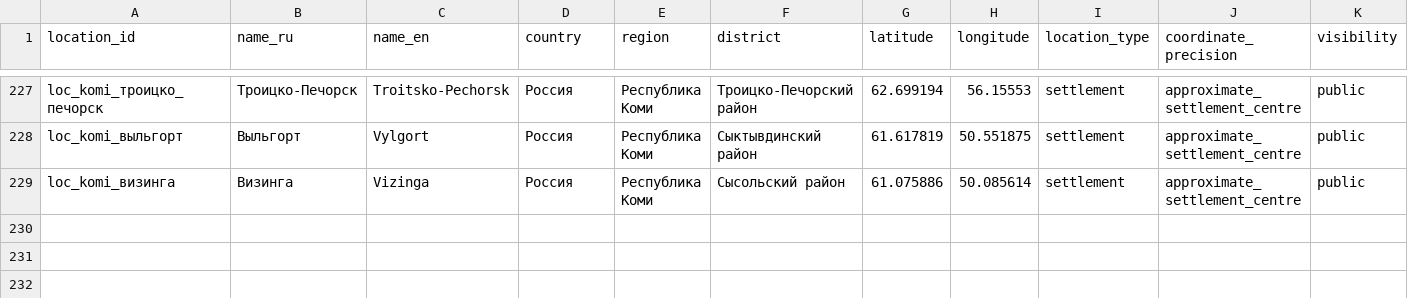
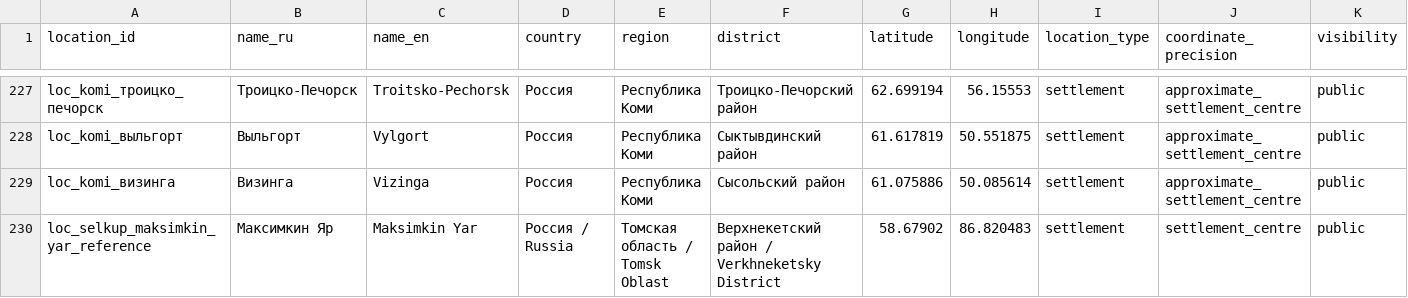
Before and after one commit to ksheifer/circumpolar-ethnobotanical-database, a CSV file: data/locations.csv, drawn as a sheet; only a part is shown, gaps mark what is left out; rows hold the shown columns only; the diff names each change by its address in the sheet, - before the commit and + after, or states it on an @@ line.

```diff
--- a/data/locations.csv
+++ b/data/locations.csv
+row 230: loc_selkup_maksimkin_yar_reference | Максимкин Яр | Maksimkin Yar | Россия / Russia | Томская область / Tomsk Oblast | Верхнекетский район / Verkhneketsky District | 58.67902 | 86.820483 | settlement | settlement_centre | public
```
Also changed, not shown: 9 other files.
